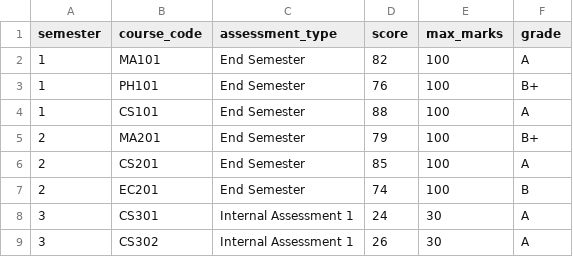
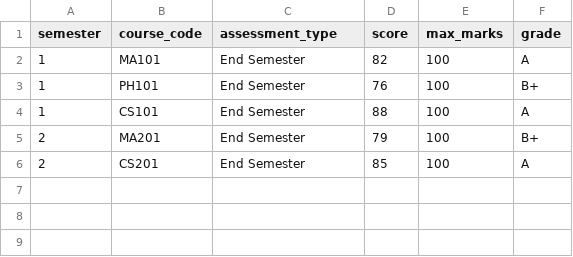
Before and after one commit to Sharanabasappa26/Engg-degree-os, a CSV file: Data/scores.csv, drawn as a sheet; the diff names each change by its address in the sheet, - before the commit and + after, or states it on an @@ line.

```diff
--- a/Data/scores.csv
+++ b/Data/scores.csv
-row 7: 2 | EC201 | End Semester | 74 | 100 | B
-row 8: 3 | CS301 | Internal Assessment 1 | 24 | 30 | A
-row 9: 3 | CS302 | Internal Assessment 1 | 26 | 30 | A
```
Also changed, not shown: Data/assessments.csv, Data/course.csv, 6 other files.
